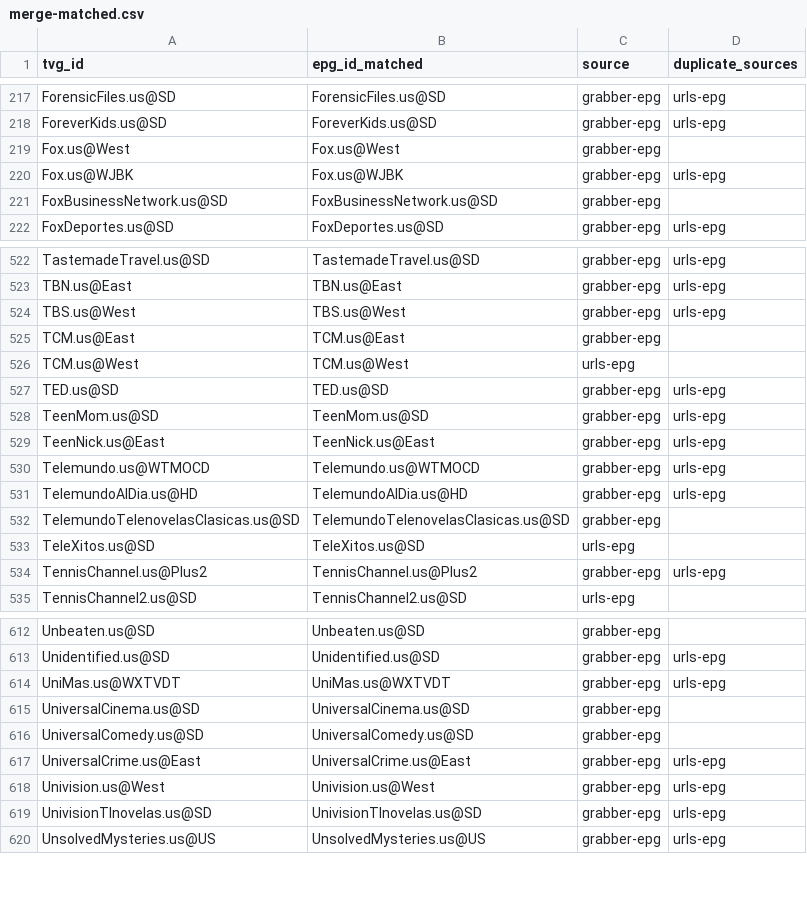
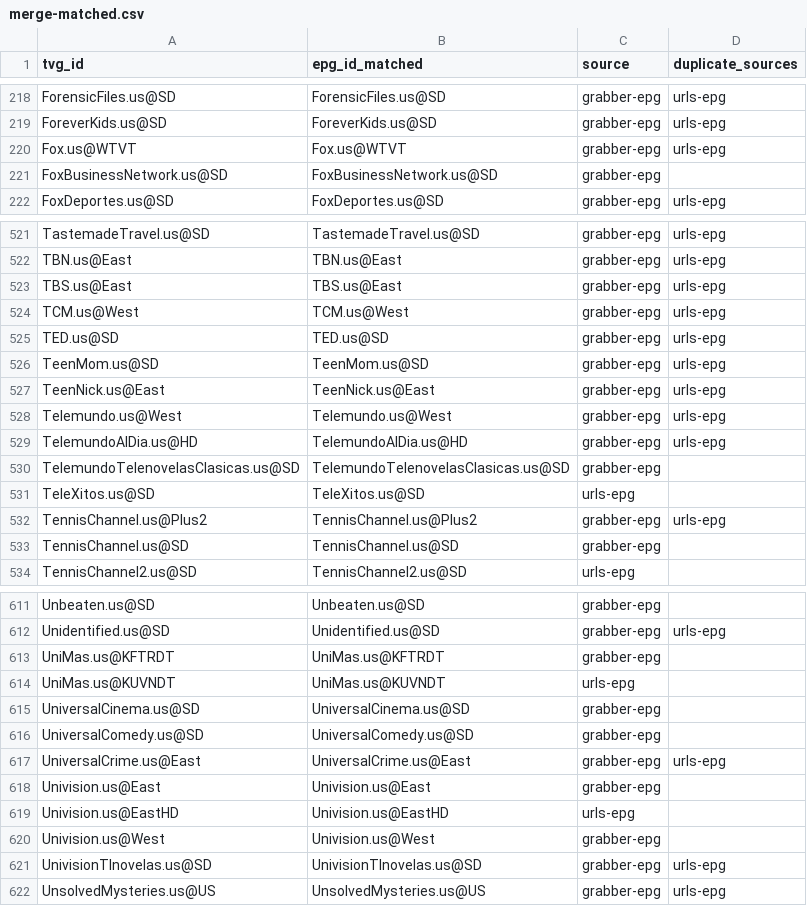
Before and after one commit to umarjamilpc/EPG-LIST-GEN, a CSV file: epgs/US/reports/merge-matched.csv, drawn as a sheet; only a part is shown, gaps mark what is left out; the diff covers the shown part only.

```diff
--- a/epgs/US/reports/merge-matched.csv
+++ b/epgs/US/reports/merge-matched.csv
@@ -218,4 +219,3 @@ ForensicFiles.us@SD,ForensicFiles.us@SD,grabber-epg,urls-epg
 ForeverKids.us@SD,ForeverKids.us@SD,grabber-epg,urls-epg
-Fox.us@West,Fox.us@West,grabber-epg,
-Fox.us@WJBK,Fox.us@WJBK,grabber-epg,urls-epg
+Fox.us@WTVT,Fox.us@WTVT,grabber-epg,urls-epg
 FoxBusinessNetwork.us@SD,FoxBusinessNetwork.us@SD,grabber-epg,
@@ -523,5 +522,4 @@ TastemadeTravel.us@SD,TastemadeTravel.us@SD,grabber-epg,urls-epg
 TBN.us@East,TBN.us@East,grabber-epg,urls-epg
-TBS.us@West,TBS.us@West,grabber-epg,urls-epg
-TCM.us@East,TCM.us@East,grabber-epg,
-TCM.us@West,TCM.us@West,urls-epg,
+TBS.us@East,TBS.us@East,grabber-epg,urls-epg
+TCM.us@West,TCM.us@West,grabber-epg,urls-epg
 TED.us@SD,TED.us@SD,grabber-epg,urls-epg
@@ -529,3 +527,3 @@ TeenMom.us@SD,TeenMom.us@SD,grabber-epg,urls-epg
 TeenNick.us@East,TeenNick.us@East,grabber-epg,urls-epg
-Telemundo.us@WTMOCD,Telemundo.us@WTMOCD,grabber-epg,urls-epg
+Telemundo.us@West,Telemundo.us@West,grabber-epg,urls-epg
 TelemundoAlDia.us@HD,TelemundoAlDia.us@HD,grabber-epg,urls-epg
@@ -534,2 +532,3 @@ TeleXitos.us@SD,TeleXitos.us@SD,urls-epg,
 TennisChannel.us@Plus2,TennisChannel.us@Plus2,grabber-epg,urls-epg
+TennisChannel.us@SD,TennisChannel.us@SD,grabber-epg,
 TennisChannel2.us@SD,TennisChannel2.us@SD,urls-epg,
@@ -613,3 +612,4 @@ Unbeaten.us@SD,Unbeaten.us@SD,grabber-epg,
 Unidentified.us@SD,Unidentified.us@SD,grabber-epg,urls-epg
-UniMas.us@WXTVDT,UniMas.us@WXTVDT,grabber-epg,urls-epg
+UniMas.us@KFTRDT,UniMas.us@KFTRDT,grabber-epg,
+UniMas.us@KUVNDT,UniMas.us@KUVNDT,urls-epg,
 UniversalCinema.us@SD,UniversalCinema.us@SD,grabber-epg,
@@ -617,3 +617,5 @@ UniversalComedy.us@SD,UniversalComedy.us@SD,grabber-epg,
 UniversalCrime.us@East,UniversalCrime.us@East,grabber-epg,urls-epg
-Univision.us@West,Univision.us@West,grabber-epg,urls-epg
+Univision.us@East,Univision.us@East,grabber-epg,
+Univision.us@EastHD,Univision.us@EastHD,urls-epg,
+Univision.us@West,Univision.us@West,grabber-epg,
 UnivisionTlnovelas.us@SD,UnivisionTlnovelas.us@SD,grabber-epg,urls-epg
```
Also changed, not shown: 2 added rows, 2 removed rows and 30 edited cells elsewhere in this file, epgs/US/reports/grabber-matched.csv, epgs/US/reports/urls-matched.csv, 11 other files.
